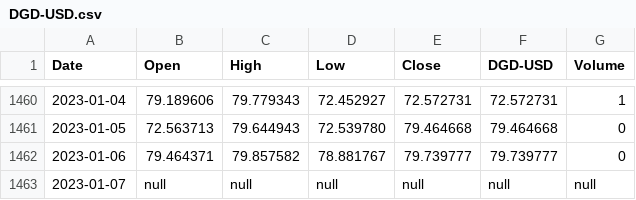
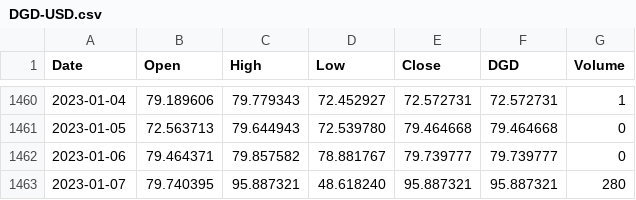
Before and after one commit to JeramayaGramby/CryptoProject, a CSV file: Stablecoin_Historical_Data/DGD-USD.csv, drawn as a sheet; only a part is shown, gaps mark what is left out; the diff names each change by its address in the sheet, - before the commit and + after, or states it on an @@ line.

```diff
--- a/Stablecoin_Historical_Data/DGD-USD.csv
+++ b/Stablecoin_Historical_Data/DGD-USD.csv
-F1: DGD-USD
+F1: DGD
-B1463 (Open): null
+B1463 (Open): 79.740395
-C1463 (High): null
+C1463 (High): 95.887321
-D1463 (Low): null
+D1463 (Low): 48.618240
-E1463 (Close): null
+E1463 (Close): 95.887321
-F1463 (DGD): null
+F1463 (DGD): 95.887321
-G1463 (Volume): null
+G1463 (Volume): 280
```
Also changed, not shown: Stablecoin_Historical_Data/GUSD-USD.csv, Stablecoin_Historical_Data/SBD-USD.csv, 33 other files.
